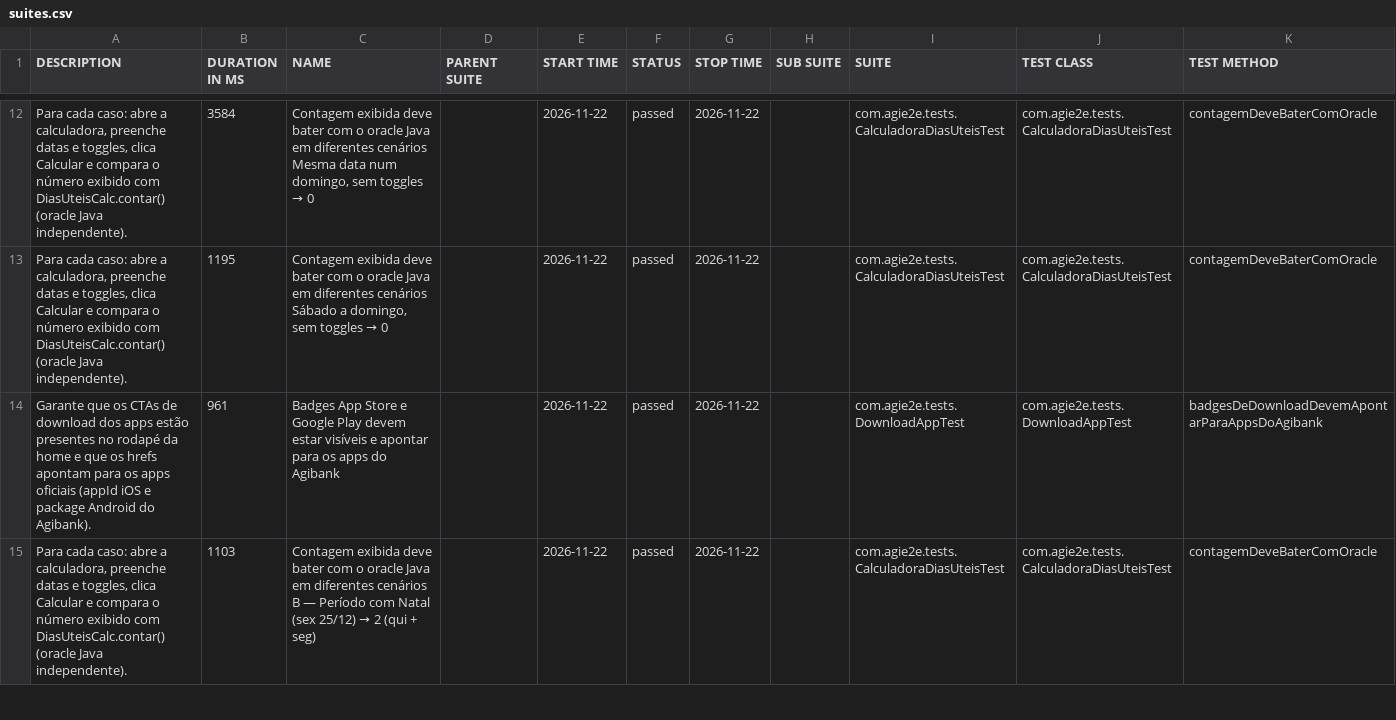
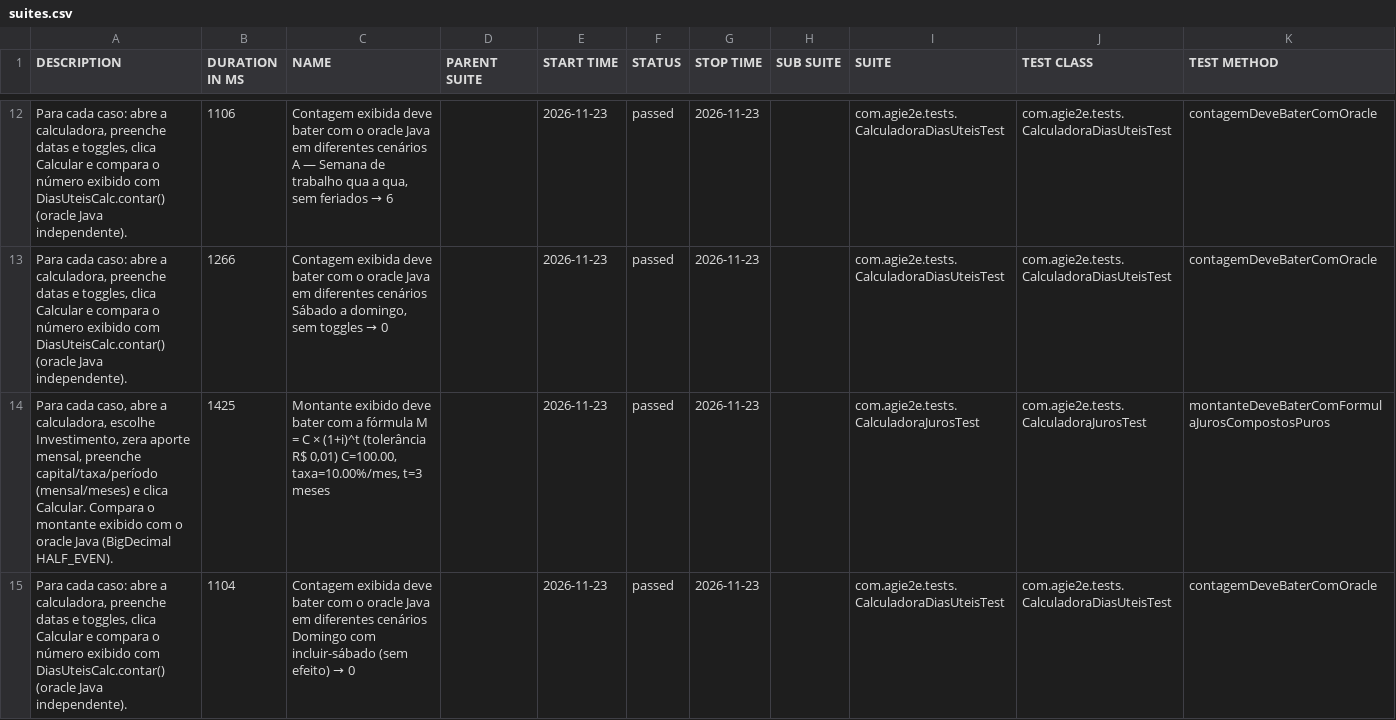
Before and after one commit to silasmarques/agi-e2e, a CSV file: data/suites.csv, drawn as a sheet; only a part is shown, gaps mark what is left out; the diff covers the shown part only.

```diff
--- a/data/suites.csv
+++ b/data/suites.csv
@@ -12,4 +12,4 @@
-"Para cada caso: abre a calculadora, preenche datas e toggles, clica Calcular e compara o número exibido com DiasUteisCalc.contar() (oracle Java independente).","3584","Contagem exibida deve bater com o oracle Java em diferentes cenários Mesma data num domingo, sem toggles → 0","","2026-11-22","passed","2026-11-22","","com.agie2e.tests.CalculadoraDiasUteisTest","com.agie2e.tests.CalculadoraDiasUteisTest","contagemDeveBaterComOracle"
-"Para cada caso: abre a calculadora, preenche datas e toggles, clica Calcular e compara o número exibido com DiasUteisCalc.contar() (oracle Java independente).","1195","Contagem exibida deve bater com o oracle Java em diferentes cenários Sábado a domingo, sem toggles → 0","","2026-11-22","passed","2026-11-22","","com.agie2e.tests.CalculadoraDiasUteisTest","com.agie2e.tests.CalculadoraDiasUteisTest","contagemDeveBaterComOracle"
-"Garante que os CTAs de download dos apps estão presentes no rodapé da home e que os hrefs apontam para os apps oficiais (appId iOS e package Android do Agibank).","961","Badges App Store e Google Play devem estar visíveis e apontar para os apps do Agibank","","2026-11-22","passed","2026-11-22","","com.agie2e.tests.DownloadAppTest","com.agie2e.tests.DownloadAppTest","badgesDeDownloadDevemApontarParaAppsDoAgibank"
-"Para cada caso: abre a calculadora, preenche datas e toggles, clica Calcular e compara o número exibido com DiasUteisCalc.contar() (oracle Java independente).","1103","Contagem exibida deve bater com o oracle Java em diferentes cenários B — Período com Natal (sex 25/12) → 2 (qui + seg)","","2026-11-22","passed","2026-11-22","","com.agie2e.tests.CalculadoraDiasUteisTest","com.agie2e.tests.CalculadoraDiasUteisTest","contagemDeveBaterComOracle"
+"Para cada caso: abre a calculadora, preenche datas e toggles, clica Calcular e compara o número exibido com DiasUteisCalc.contar() (oracle Java independente).","1106","Contagem exibida deve bater com o oracle Java em diferentes cenários A — Semana de trabalho qua a qua, sem feriados → 6","","2026-11-23","passed","2026-11-23","","com.agie2e.tests.CalculadoraDiasUteisTest","com.agie2e.tests.CalculadoraDiasUteisTest","contagemDeveBaterComOracle"
+"Para cada caso: abre a calculadora, preenche datas e toggles, clica Calcular e compara o número exibido com DiasUteisCalc.contar() (oracle Java independente).","1266","Contagem exibida deve bater com o oracle Java em diferentes cenários Sábado a domingo, sem toggles → 0","","2026-11-23","passed","2026-11-23","","com.agie2e.tests.CalculadoraDiasUteisTest","com.agie2e.tests.CalculadoraDiasUteisTest","contagemDeveBaterComOracle"
+"Para cada caso, abre a calculadora, escolhe Investimento, zera aporte mensal, preenche capital/taxa/período (mensal/meses) e clica Calcular. Compara o montante exibido com o oracle Java (BigDecimal HALF_EVEN).","1425","Montante exibido deve bater com a fórmula M = C × (1+i)^t (tolerância R$ 0,01) C=100.00, taxa=10.00%/mes, t=3 meses","","2026-11-23","passed","2026-11-23","","com.agie2e.tests.CalculadoraJurosTest","com.agie2e.tests.CalculadoraJurosTest","montanteDeveBaterComFormulaJurosCompostosPuros"
+"Para cada caso: abre a calculadora, preenche datas e toggles, clica Calcular e compara o número exibido com DiasUteisCalc.contar() (oracle Java independente).","1104","Contagem exibida deve bater com o oracle Java em diferentes cenários Domingo com incluir-sábado (sem efeito) → 0","","2026-11-23","passed","2026-11-23","","com.agie2e.tests.CalculadoraDiasUteisTest","com.agie2e.tests.CalculadoraDiasUteisTest","contagemDeveBaterComOracle"
```
Also changed, not shown: 6 added rows, 6 removed rows and 28 edited cells elsewhere in this file, data/behaviors.csv, 48 other files.
